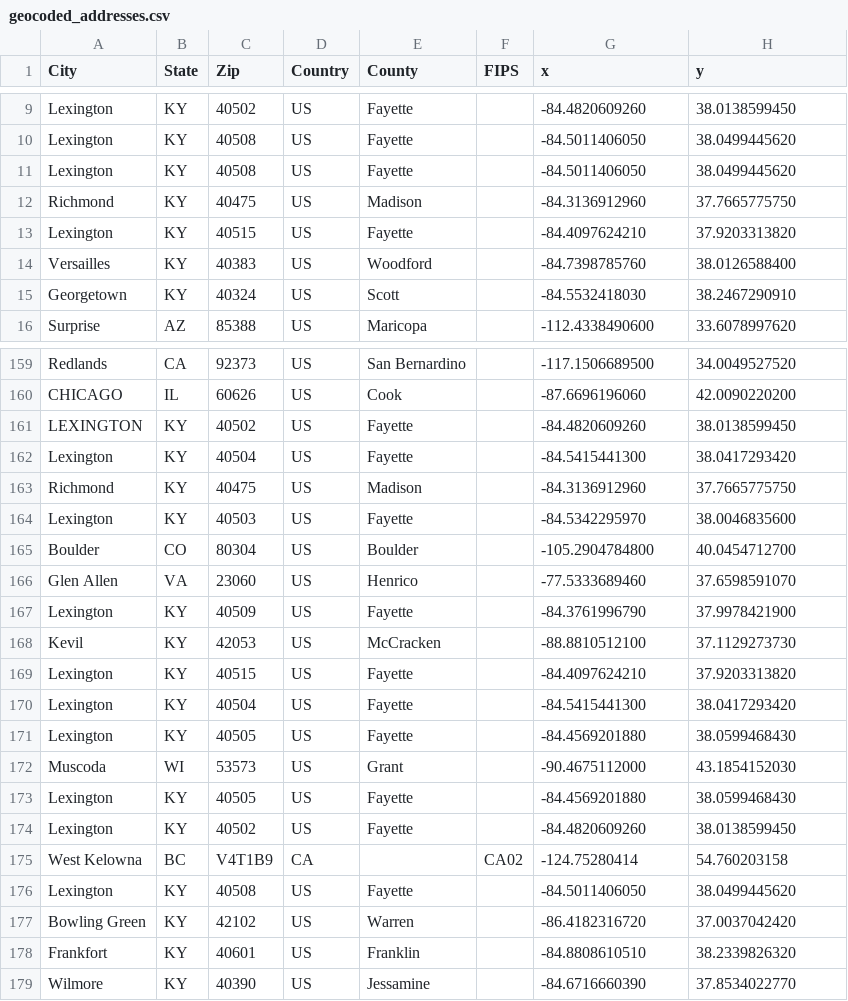
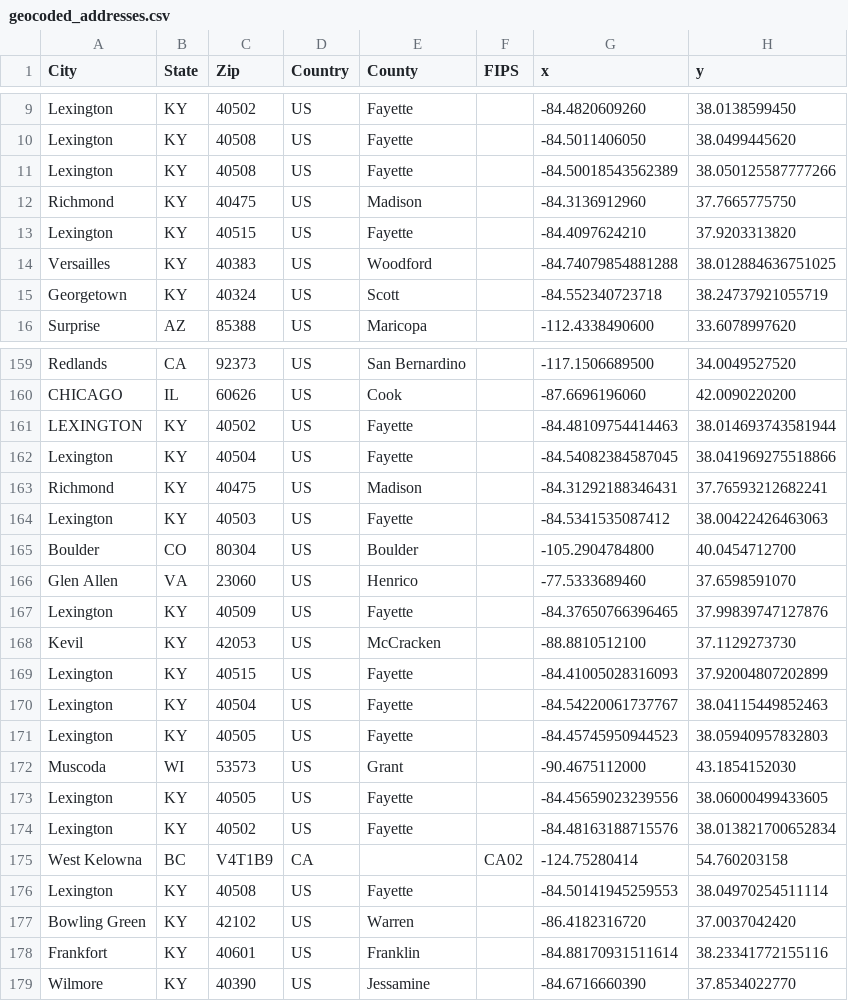
Before and after one commit to boydx/zipcode-geocoder, a CSV file: geocoded_addresses.csv, drawn as a sheet; only a part is shown, gaps mark what is left out; the diff covers the shown part only.

```diff
--- a/geocoded_addresses.csv
+++ b/geocoded_addresses.csv
@@ -10,7 +10,7 @@
 "Lexington","KY","40508","US","Fayette","","-84.5011406050","38.0499445620"
-"Lexington","KY","40508","US","Fayette","","-84.5011406050","38.0499445620"
+"Lexington","KY","40508","US","Fayette","","-84.50018543562389","38.050125587777266"
 "Richmond","KY","40475","US","Madison","","-84.3136912960","37.7665775750"
 "Lexington","KY","40515","US","Fayette","","-84.4097624210","37.9203313820"
-"Versailles","KY","40383","US","Woodford","","-84.7398785760","38.0126588400"
-"Georgetown","KY","40324","US","Scott","","-84.5532418030","38.2467290910"
+"Versailles","KY","40383","US","Woodford","","-84.74079854881288","38.012884636751025"
+"Georgetown","KY","40324","US","Scott","","-84.552340723718","38.24737921055719"
 "Surprise","AZ","85388","US","Maricopa","","-112.4338490600","33.6078997620"
@@ -160,20 +160,20 @@
 "CHICAGO","IL","60626","US","Cook","","-87.6696196060","42.0090220200"
-"LEXINGTON","KY","40502","US","Fayette","","-84.4820609260","38.0138599450"
-"Lexington","KY","40504","US","Fayette","","-84.5415441300","38.0417293420"
-"Richmond","KY","40475","US","Madison","","-84.3136912960","37.7665775750"
-"Lexington","KY","40503","US","Fayette","","-84.5342295970","38.0046835600"
+"LEXINGTON","KY","40502","US","Fayette","","-84.48109754414463","38.014693743581944"
+"Lexington","KY","40504","US","Fayette","","-84.54082384587045","38.041969275518866"
+"Richmond","KY","40475","US","Madison","","-84.31292188346431","37.76593212682241"
+"Lexington","KY","40503","US","Fayette","","-84.5341535087412","38.00422426463063"
 "Boulder","CO","80304","US","Boulder","","-105.2904784800","40.0454712700"
 "Glen Allen","VA","23060","US","Henrico","","-77.5333689460","37.6598591070"
-"Lexington","KY","40509","US","Fayette","","-84.3761996790","37.9978421900"
+"Lexington","KY","40509","US","Fayette","","-84.37650766396465","37.99839747127876"
 "Kevil","KY","42053","US","McCracken","","-88.8810512100","37.1129273730"
-"Lexington","KY","40515","US","Fayette","","-84.4097624210","37.9203313820"
-"Lexington","KY","40504","US","Fayette","","-84.5415441300","38.0417293420"
-"Lexington","KY","40505","US","Fayette","","-84.4569201880","38.0599468430"
+"Lexington","KY","40515","US","Fayette","","-84.41005028316093","37.92004807202899"
+"Lexington","KY","40504","US","Fayette","","-84.54220061737767","38.04115449852463"
+"Lexington","KY","40505","US","Fayette","","-84.45745950944523","38.05940957832803"
 "Muscoda","WI","53573","US","Grant","","-90.4675112000","43.1854152030"
-"Lexington","KY","40505","US","Fayette","","-84.4569201880","38.0599468430"
-"Lexington","KY","40502","US","Fayette","","-84.4820609260","38.0138599450"
+"Lexington","KY","40505","US","Fayette","","-84.45659023239556","38.06000499433605"
+"Lexington","KY","40502","US","Fayette","","-84.48163188715576","38.013821700652834"
 "West Kelowna","BC","V4T1B9","CA","","CA02","-124.75280414","54.760203158"
-"Lexington","KY","40508","US","Fayette","","-84.5011406050","38.0499445620"
+"Lexington","KY","40508","US","Fayette","","-84.50141945259553","38.04970254511114"
 "Bowling Green","KY","42102","US","Warren","","-86.4182316720","37.0037042420"
-"Frankfort","KY","40601","US","Franklin","","-84.8808610510","38.2339826320"
+"Frankfort","KY","40601","US","Franklin","","-84.88170931511614","38.23341772155116"
 "Wilmore","KY","40390","US","Jessamine","","-84.6716660390","37.8534022770"
```
Also changed, not shown: 72 edited cells elsewhere in this file, 3 other files.
